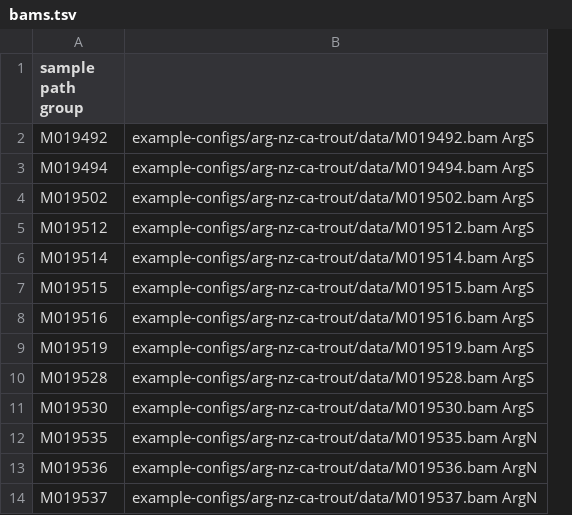
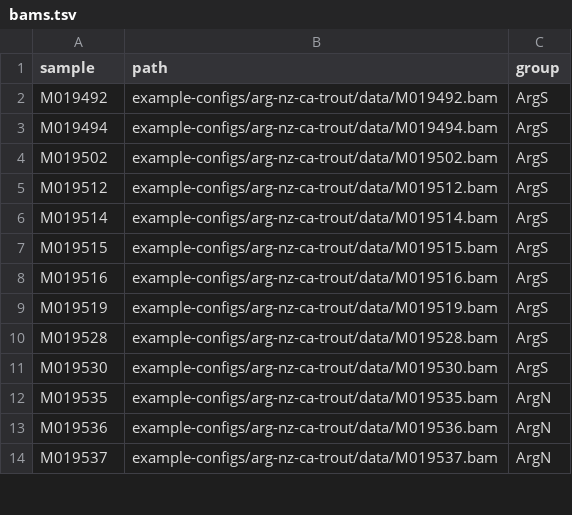
Before and after one commit to carolazari/mega-lcwgs-pw-fst-snakeflow, a TSV file: example-configs/arg-nz-ca-trout/conf/bams.tsv, drawn as a sheet; only a part is shown; removed rows and columns are numbered as before the commit, all else as after; the diff names each change by its address in the sheet, - before the commit and + after, or states it on an @@ line.

Commit message:
up

```diff
--- a/example-configs/arg-nz-ca-trout/conf/bams.tsv
+++ b/example-configs/arg-nz-ca-trout/conf/bams.tsv
-column B, rows 2-14: example-configs/arg-nz-ca-trout/data/M019492.bam ArgS | example-configs/arg-nz-ca-trout/data/M019494.bam ArgS | example-configs/arg-nz-ca-trout/data/M019502.bam ArgS | example-configs/arg-nz-ca-trout/data/M019512.bam ArgS | example-configs/arg-nz-ca-trout/data/M019514.bam ArgS | example-configs/arg-nz-ca-trout/data/M019515.bam ArgS | example-configs/arg-nz-ca-trout/data/M019516.bam ArgS | example-configs/arg-nz-ca-trout/data/M019519.bam ArgS | example-configs/arg-nz-ca-trout/data/M019528.bam ArgS | example-configs/arg-nz-ca-trout/data/M019530.bam ArgS | example-configs/arg-nz-ca-trout/data/M019535.bam ArgN | example-configs/arg-nz-ca-trout/data/M019536.bam ArgN | example-configs/arg-nz-ca-trout/data/M019537.bam ArgN
+column B (path), rows 2-14: example-configs/arg-nz-ca-trout/data/M019492.bam | example-configs/arg-nz-ca-trout/data/M019494.bam | example-configs/arg-nz-ca-trout/data/M019502.bam | example-configs/arg-nz-ca-trout/data/M019512.bam | example-configs/arg-nz-ca-trout/data/M019514.bam | example-configs/arg-nz-ca-trout/data/M019515.bam | example-configs/arg-nz-ca-trout/data/M019516.bam | example-configs/arg-nz-ca-trout/data/M019519.bam | example-configs/arg-nz-ca-trout/data/M019528.bam | example-configs/arg-nz-ca-trout/data/M019530.bam | example-configs/arg-nz-ca-trout/data/M019535.bam | example-configs/arg-nz-ca-trout/data/M019536.bam | example-configs/arg-nz-ca-trout/data/M019537.bam
+column C (group), rows 2-14: ArgS | ArgS | ArgS | ArgS | ArgS | ArgS | ArgS | ArgS | ArgS | ArgS | ArgN | ArgN | ArgN
-A1: sample path group
+A1: sample
```
